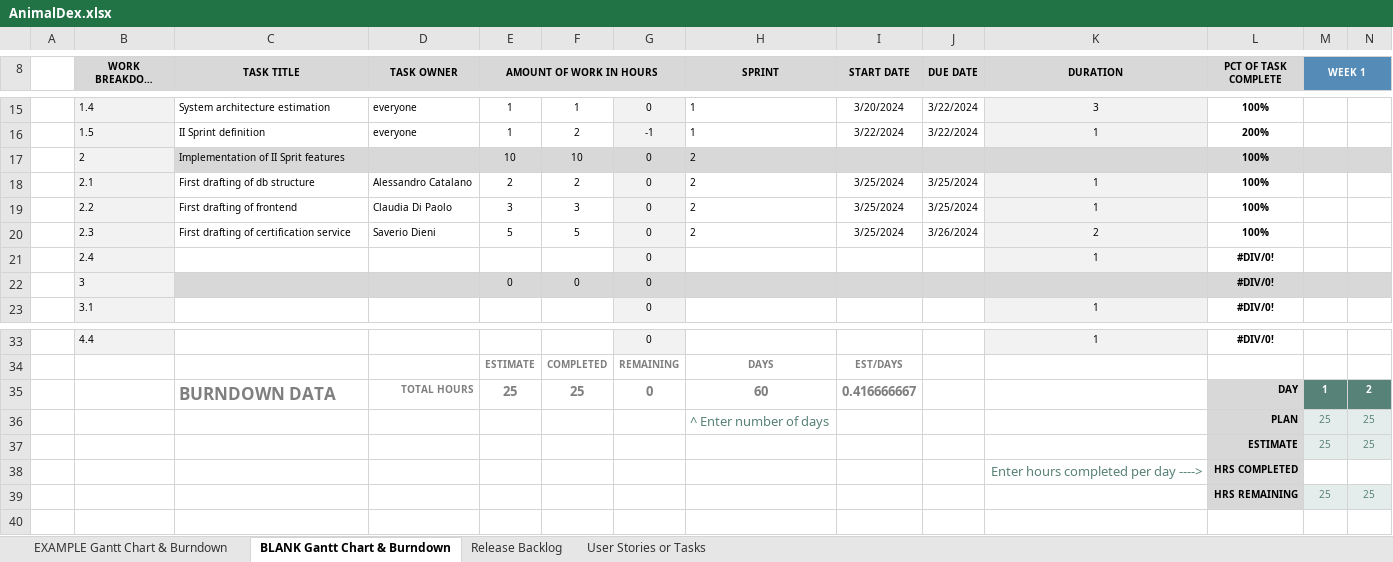
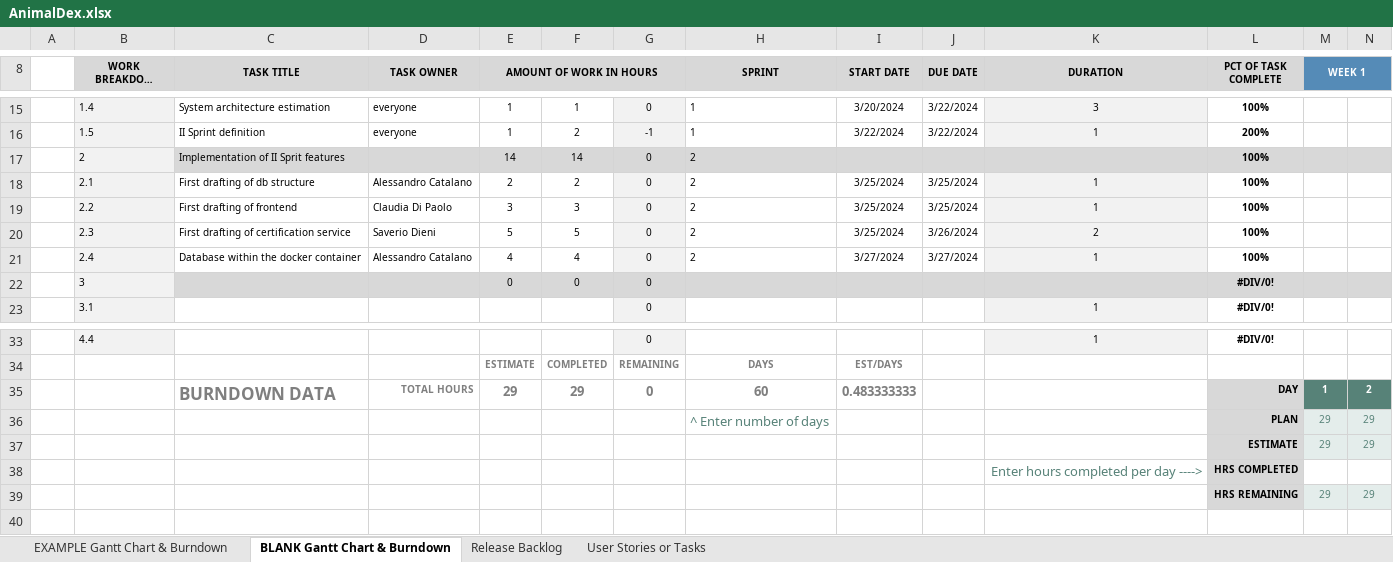
Before and after one commit to Neutrino6/AnimalDex, an Excel workbook: docs/AnimalDex.xlsx, sheet BLANK Gantt Chart & Burndown, drawn as a sheet; only a part is shown, gaps mark what is left out; long unchanged cells end in …; values as stored, in another font and other column widths than the file's, no borders; charts and pictures not drawn; removed rows and columns are numbered as before the commit, all else as after; rows hold the shown columns only; the diff names each change by its address in the sheet, - before the commit and + after, or states it on an @@ line.

Commit message:
Database within docker container

```diff
--- a/docs/AnimalDex.xlsx (sheet BLANK Gantt Chart & Burndown)
+++ b/docs/AnimalDex.xlsx (sheet BLANK Gantt Chart & Burndown)
-E17 (AMOUNT OF WORK IN HOURS): 10
+E17 (AMOUNT OF WORK IN HOURS): 14
-F17: 10
+F17: 14
-row 21:  | 2.4 |  |  |  |  | 0 |  |  |  | 1 | #DIV/0!
+row 21:  | 2.4 | Database within the docker container | Alessandro Catalano | 4 | 4 | 0 | 2 | 3/27/2024 | 3/27/2024 | 1 | 100%
-E35 (AMOUNT OF WORK IN HOURS): 25
+E35 (AMOUNT OF WORK IN HOURS): 29
-F35: 25
+F35: 29
-I35 (START DATE): 0.416666667
+I35 (START DATE): 0.483333333
-row 36:  |  |  |  |  |  |  | ^ Enter number of days |  |  |  | PLAN | 25 | 25
-row 37:  |  |  |  |  |  |  |  |  |  |  | ESTIMATE | 25 | 25
+row 36:  |  |  |  |  |  |  | ^ Enter number of days |  |  |  | PLAN | 29 | 29
+row 37:  |  |  |  |  |  |  |  |  |  |  | ESTIMATE | 29 | 29
-row 39:  |  |  |  |  |  |  |  |  |  |  | HRS REMAINING | 25 | 25
+row 39:  |  |  |  |  |  |  |  |  |  |  | HRS REMAINING | 29 | 29
```
Also changed, not shown: charts or pictures, 4 other files.
